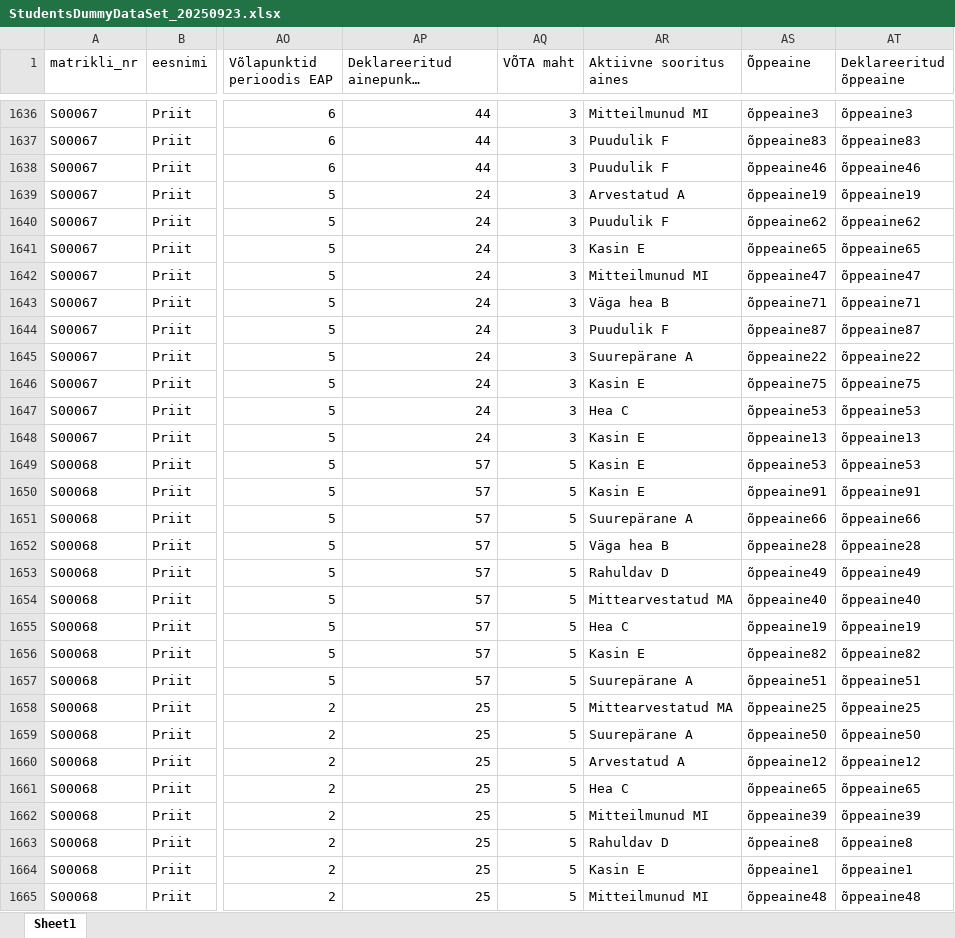
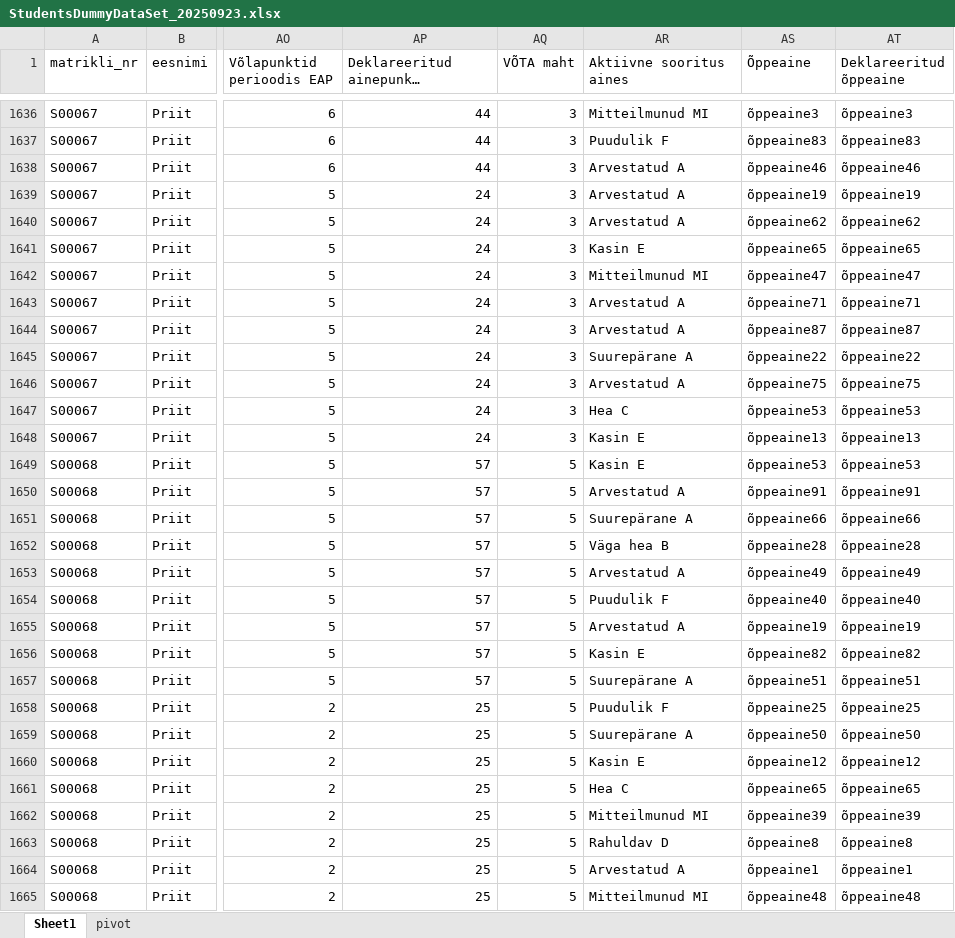
Before and after one commit to MariLiisLondon/students_analysis, an Excel workbook: StudentsDummyDataSet_20250923.xlsx, sheet Sheet1, drawn as a sheet; only a part is shown, gaps mark what is left out; long unchanged cells end in …; values as stored, in another font and other column widths than the file's, no borders; the diff covers the shown part only; the diff names each change by its address in the sheet, - before the commit and + after, or states it on an @@ line.

Commit message:
Mari pivotia baastabel

```diff
--- a/StudentsDummyDataSet_20250923.xlsx (sheet Sheet1)
+++ b/StudentsDummyDataSet_20250923.xlsx (sheet Sheet1)
+sheet tab: pivot
-AR1638 (Aktiivne sooritus aines): Puudulik F
+AR1638 (Aktiivne sooritus aines): Arvestatud A
-AR1640 (Aktiivne sooritus aines): Puudulik F
+AR1640 (Aktiivne sooritus aines): Arvestatud A
-AR1643 (Aktiivne sooritus aines): Väga hea B
+AR1643 (Aktiivne sooritus aines): Arvestatud A
-AR1644 (Aktiivne sooritus aines): Puudulik F
+AR1644 (Aktiivne sooritus aines): Arvestatud A
-AR1646 (Aktiivne sooritus aines): Kasin E
+AR1646 (Aktiivne sooritus aines): Arvestatud A
-AR1650 (Aktiivne sooritus aines): Kasin E
+AR1650 (Aktiivne sooritus aines): Arvestatud A
-AR1653 (Aktiivne sooritus aines): Rahuldav D
+AR1653 (Aktiivne sooritus aines): Arvestatud A
-AR1654 (Aktiivne sooritus aines): Mittearvestatud MA
+AR1654 (Aktiivne sooritus aines): Puudulik F
-AR1655 (Aktiivne sooritus aines): Hea C
+AR1655 (Aktiivne sooritus aines): Arvestatud A
-AR1658 (Aktiivne sooritus aines): Mittearvestatud MA
+AR1658 (Aktiivne sooritus aines): Puudulik F
-AR1660 (Aktiivne sooritus aines): Arvestatud A
+AR1660 (Aktiivne sooritus aines): Kasin E
-AR1664 (Aktiivne sooritus aines): Kasin E
+AR1664 (Aktiivne sooritus aines): Arvestatud A
```
Also changed, not shown: 686 edited cells elsewhere in this sheet.
